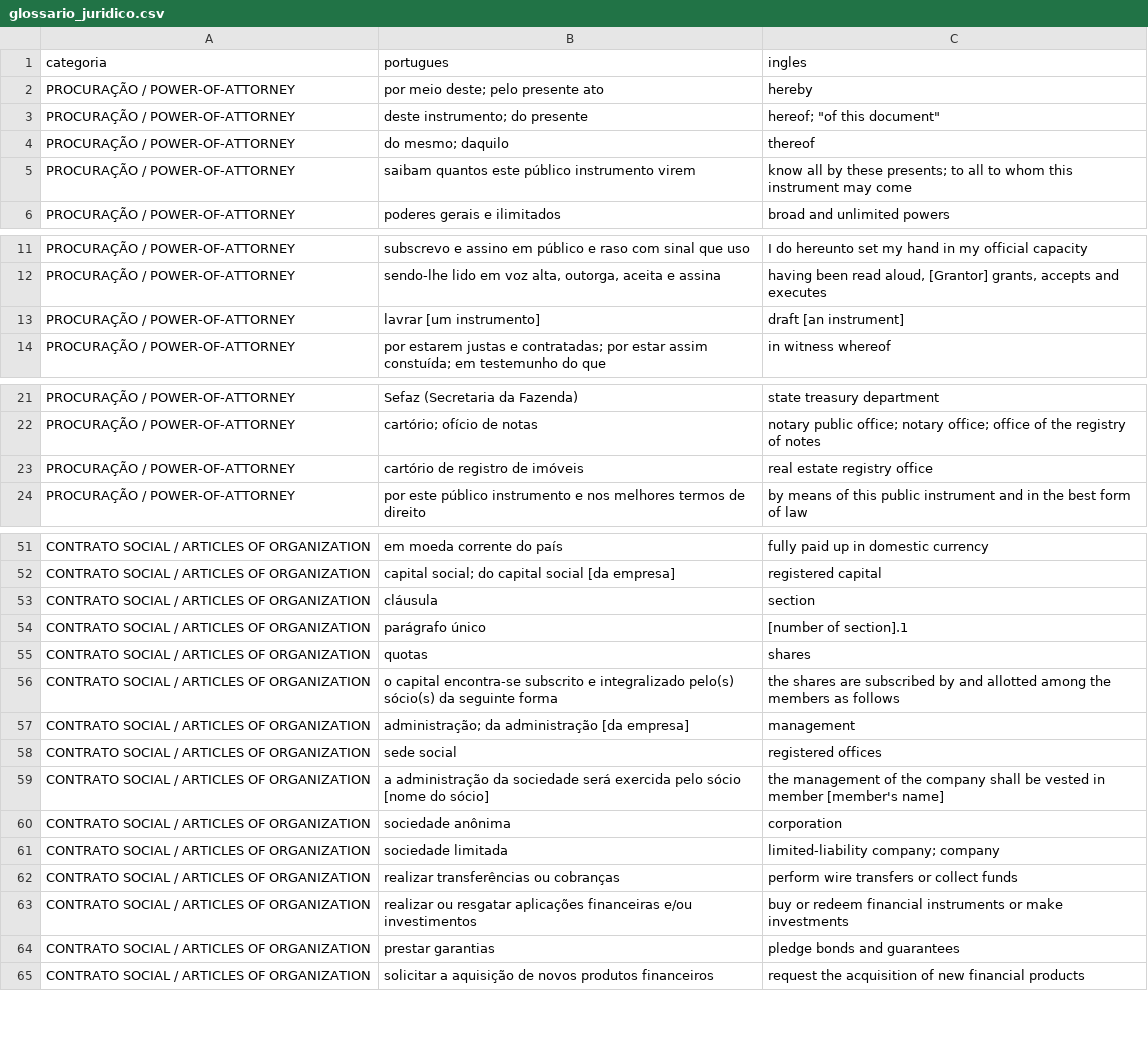
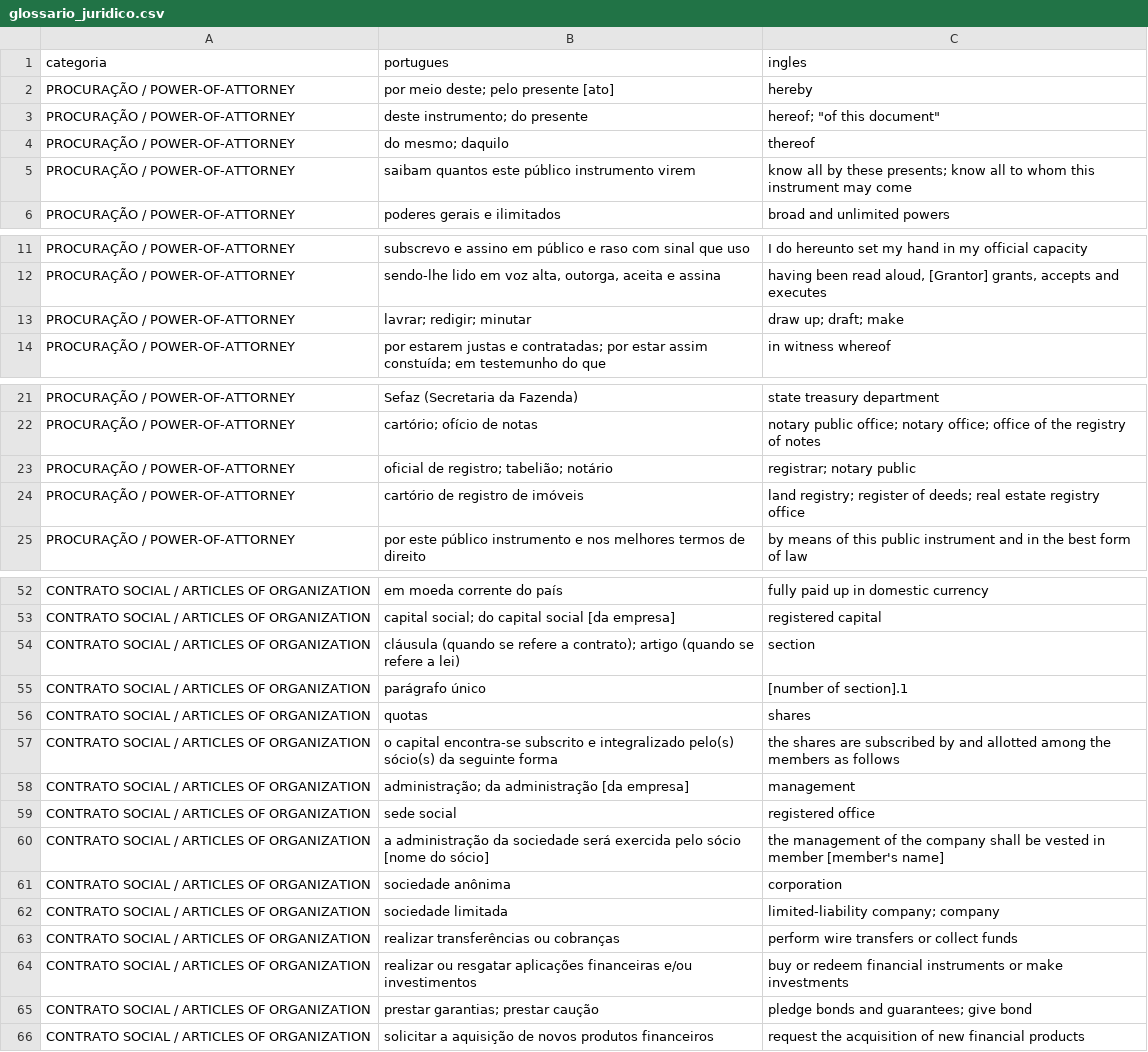
Before and after one commit to dsfagundes/juraflash, a CSV file: glossario_juridico.csv, drawn as a sheet; only a part is shown, gaps mark what is left out; the diff covers the shown part only.

```diff
--- a/glossario_juridico.csv
+++ b/glossario_juridico.csv
@@ -1,6 +1,6 @@
 categoria,portugues,ingles
-PROCURAÇÃO / POWER-OF-ATTORNEY,por meio deste; pelo presente ato,hereby
+PROCURAÇÃO / POWER-OF-ATTORNEY,por meio deste; pelo presente [ato],hereby
 PROCURAÇÃO / POWER-OF-ATTORNEY,deste instrumento; do presente,"hereof; ""of this document"""
 PROCURAÇÃO / POWER-OF-ATTORNEY,do mesmo; daquilo,thereof
-PROCURAÇÃO / POWER-OF-ATTORNEY,saibam quantos este público instrumento virem,know all by these presents; to all to whom this instrument may come
+PROCURAÇÃO / POWER-OF-ATTORNEY,saibam quantos este público instrumento virem,know all by these presents; know all to whom this instrument may come
 PROCURAÇÃO / POWER-OF-ATTORNEY,poderes gerais e ilimitados,broad and unlimited powers
@@ -12,3 +12,3 @@ PROCURAÇÃO / POWER-OF-ATTORNEY,subscrevo e assino em público e raso com sinal
 PROCURAÇÃO / POWER-OF-ATTORNEY,"sendo-lhe lido em voz alta, outorga, aceita e assina","having been read aloud, [Grantor] grants, accepts and executes"
-PROCURAÇÃO / POWER-OF-ATTORNEY,lavrar [um instrumento],draft [an instrument]
+PROCURAÇÃO / POWER-OF-ATTORNEY,lavrar; redigir; minutar,draw up; draft; make
 PROCURAÇÃO / POWER-OF-ATTORNEY,por estarem justas e contratadas; por estar assim constuída; em testemunho do que,in witness whereof
@@ -22,3 +22,4 @@ PROCURAÇÃO / POWER-OF-ATTORNEY,Sefaz (Secretaria da Fazenda),state treasury de
 PROCURAÇÃO / POWER-OF-ATTORNEY,cartório; ofício de notas,notary public office; notary office; office of the registry of notes
-PROCURAÇÃO / POWER-OF-ATTORNEY,cartório de registro de imóveis,real estate registry office
+PROCURAÇÃO / POWER-OF-ATTORNEY,oficial de registro; tabelião; notário,registrar; notary public
+PROCURAÇÃO / POWER-OF-ATTORNEY,cartório de registro de imóveis,land registry; register of deeds; real estate registry office
 PROCURAÇÃO / POWER-OF-ATTORNEY,por este público instrumento e nos melhores termos de direito,by means of this public instrument and in the best form of law
@@ -52,3 +53,3 @@ CONTRATO SOCIAL / ARTICLES OF ORGANIZATION,em moeda corrente do país,fully paid
 CONTRATO SOCIAL / ARTICLES OF ORGANIZATION,capital social; do capital social [da empresa],registered capital
-CONTRATO SOCIAL / ARTICLES OF ORGANIZATION,cláusula,section
+CONTRATO SOCIAL / ARTICLES OF ORGANIZATION,cláusula (quando se refere a contrato); artigo (quando se refere a lei),section
 CONTRATO SOCIAL / ARTICLES OF ORGANIZATION,parágrafo único,[number of section].1
@@ -57,3 +58,3 @@ CONTRATO SOCIAL / ARTICLES OF ORGANIZATION,o capital encontra-se subscrito e int
 CONTRATO SOCIAL / ARTICLES OF ORGANIZATION,administração; da administração [da empresa],management
-CONTRATO SOCIAL / ARTICLES OF ORGANIZATION,sede social,registered offices
+CONTRATO SOCIAL / ARTICLES OF ORGANIZATION,sede social,registered office
 CONTRATO SOCIAL / ARTICLES OF ORGANIZATION,a administração da sociedade será exercida pelo sócio [nome do sócio],the management of the company shall be vested in member [member's name]
@@ -63,3 +64,3 @@ CONTRATO SOCIAL / ARTICLES OF ORGANIZATION,realizar transferências ou cobrança
 CONTRATO SOCIAL / ARTICLES OF ORGANIZATION,realizar ou resgatar aplicações financeiras e/ou investimentos,buy or redeem financial instruments or make investments
-CONTRATO SOCIAL / ARTICLES OF ORGANIZATION,prestar garantias,pledge bonds and guarantees
+CONTRATO SOCIAL / ARTICLES OF ORGANIZATION,prestar garantias; prestar caução,pledge bonds and guarantees; give bond
 CONTRATO SOCIAL / ARTICLES OF ORGANIZATION,solicitar a aquisição de novos produtos financeiros,request the acquisition of new financial products
```
Also changed, not shown: 52 added rows and 4 edited cells elsewhere in this file.
